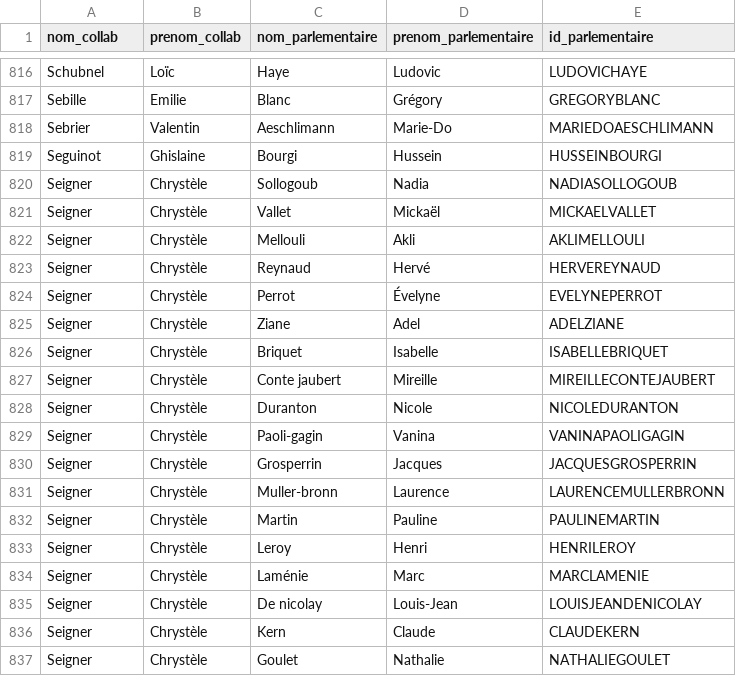
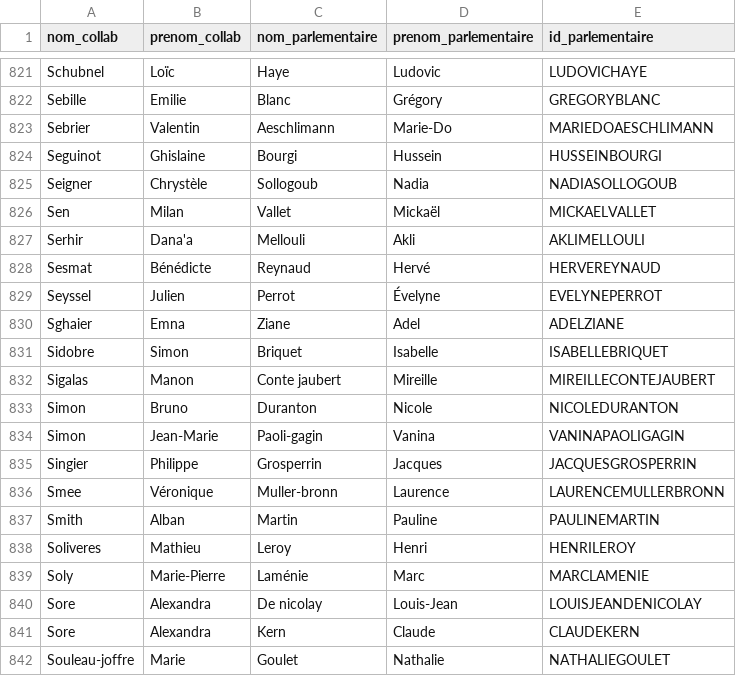
Before and after one commit to FrancoisMB/CollabBot, a CSV file: v3/senateurs_state_minus_2.csv, drawn as a sheet; only a part is shown, gaps mark what is left out; the diff covers the shown part only.

```diff
--- a/v3/senateurs_state_minus_2.csv
+++ b/v3/senateurs_state_minus_2.csv
@@ -820,18 +825,18 @@ Seguinot,Ghislaine,Bourgi,Hussein,HUSSEINBOURGI
 Seigner,Chrystèle,Sollogoub,Nadia,NADIASOLLOGOUB
-Seigner,Chrystèle,Vallet,Mickaël,MICKAELVALLET
-Seigner,Chrystèle,Mellouli,Akli,AKLIMELLOULI
-Seigner,Chrystèle,Reynaud,Hervé,HERVEREYNAUD
-Seigner,Chrystèle,Perrot,Évelyne,EVELYNEPERROT
-Seigner,Chrystèle,Ziane,Adel,ADELZIANE
-Seigner,Chrystèle,Briquet,Isabelle,ISABELLEBRIQUET
-Seigner,Chrystèle,Conte jaubert,Mireille,MIREILLECONTEJAUBERT
-Seigner,Chrystèle,Duranton,Nicole,NICOLEDURANTON
-Seigner,Chrystèle,Paoli-gagin,Vanina,VANINAPAOLIGAGIN
-Seigner,Chrystèle,Grosperrin,Jacques,JACQUESGROSPERRIN
-Seigner,Chrystèle,Muller-bronn,Laurence,LAURENCEMULLERBRONN
-Seigner,Chrystèle,Martin,Pauline,PAULINEMARTIN
-Seigner,Chrystèle,Leroy,Henri,HENRILEROY
-Seigner,Chrystèle,Laménie,Marc,MARCLAMENIE
-Seigner,Chrystèle,De nicolay,Louis-Jean,LOUISJEANDENICOLAY
-Seigner,Chrystèle,Kern,Claude,CLAUDEKERN
-Seigner,Chrystèle,Goulet,Nathalie,NATHALIEGOULET
+Sen,Milan,Vallet,Mickaël,MICKAELVALLET
+Serhir,Dana'a,Mellouli,Akli,AKLIMELLOULI
+Sesmat,Bénédicte,Reynaud,Hervé,HERVEREYNAUD
+Seyssel,Julien,Perrot,Évelyne,EVELYNEPERROT
+Sghaier,Emna,Ziane,Adel,ADELZIANE
+Sidobre,Simon,Briquet,Isabelle,ISABELLEBRIQUET
+Sigalas,Manon,Conte jaubert,Mireille,MIREILLECONTEJAUBERT
+Simon,Bruno,Duranton,Nicole,NICOLEDURANTON
+Simon,Jean-Marie,Paoli-gagin,Vanina,VANINAPAOLIGAGIN
+Singier,Philippe,Grosperrin,Jacques,JACQUESGROSPERRIN
+Smee,Véronique,Muller-bronn,Laurence,LAURENCEMULLERBRONN
+Smith,Alban,Martin,Pauline,PAULINEMARTIN
+Soliveres,Mathieu,Leroy,Henri,HENRILEROY
+Soly,Marie-Pierre,Laménie,Marc,MARCLAMENIE
+Sore,Alexandra,De nicolay,Louis-Jean,LOUISJEANDENICOLAY
+Sore,Alexandra,Kern,Claude,CLAUDEKERN
+Souleau-joffre,Marie,Goulet,Nathalie,NATHALIEGOULET
```
Also changed, not shown: 5 added rows, 8 moved rows and 122 edited cells elsewhere in this file.
